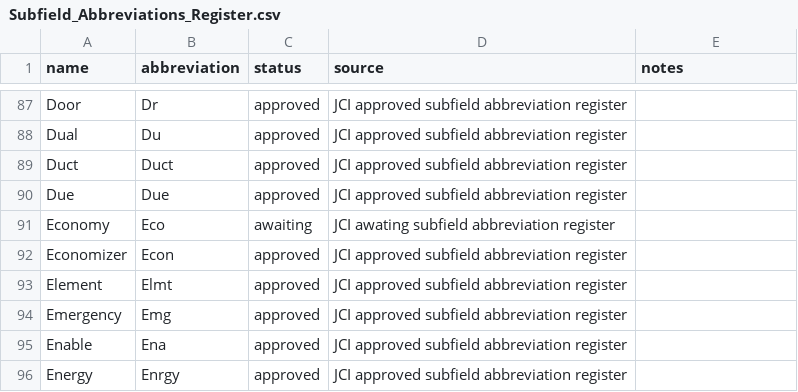
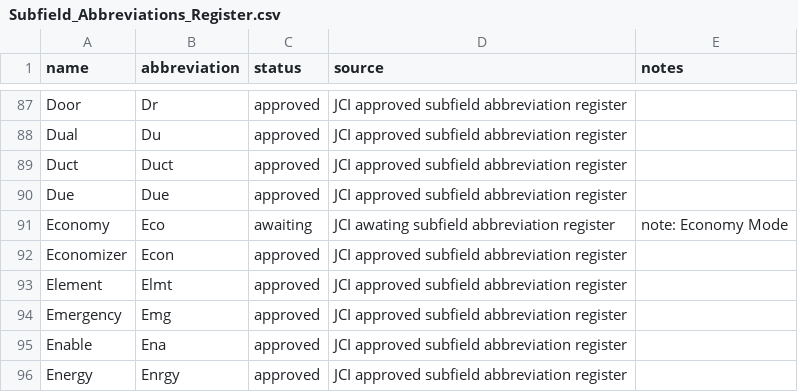
Before and after one commit to robertkrzysik-jci/jci-smart-building-ontology-registers, a CSV file: data/Subfield_Abbreviations_Register.csv, drawn as a sheet; only a part is shown, gaps mark what is left out.

Commit message:
Update Subfield_Abbreviations_Register.csv

```diff
--- a/data/Subfield_Abbreviations_Register.csv
+++ b/data/Subfield_Abbreviations_Register.csv
@@ -90,3 +90,3 @@ Duct,Duct,approved,JCI approved subfield abbreviation register,
 Due,Due,approved,JCI approved subfield abbreviation register,
-Economy,Eco,awaiting,JCI awating subfield abbreviation register,
+Economy,Eco,awaiting,JCI awating subfield abbreviation register, note: Economy Mode
 Economizer,Econ,approved,JCI approved subfield abbreviation register,
```
